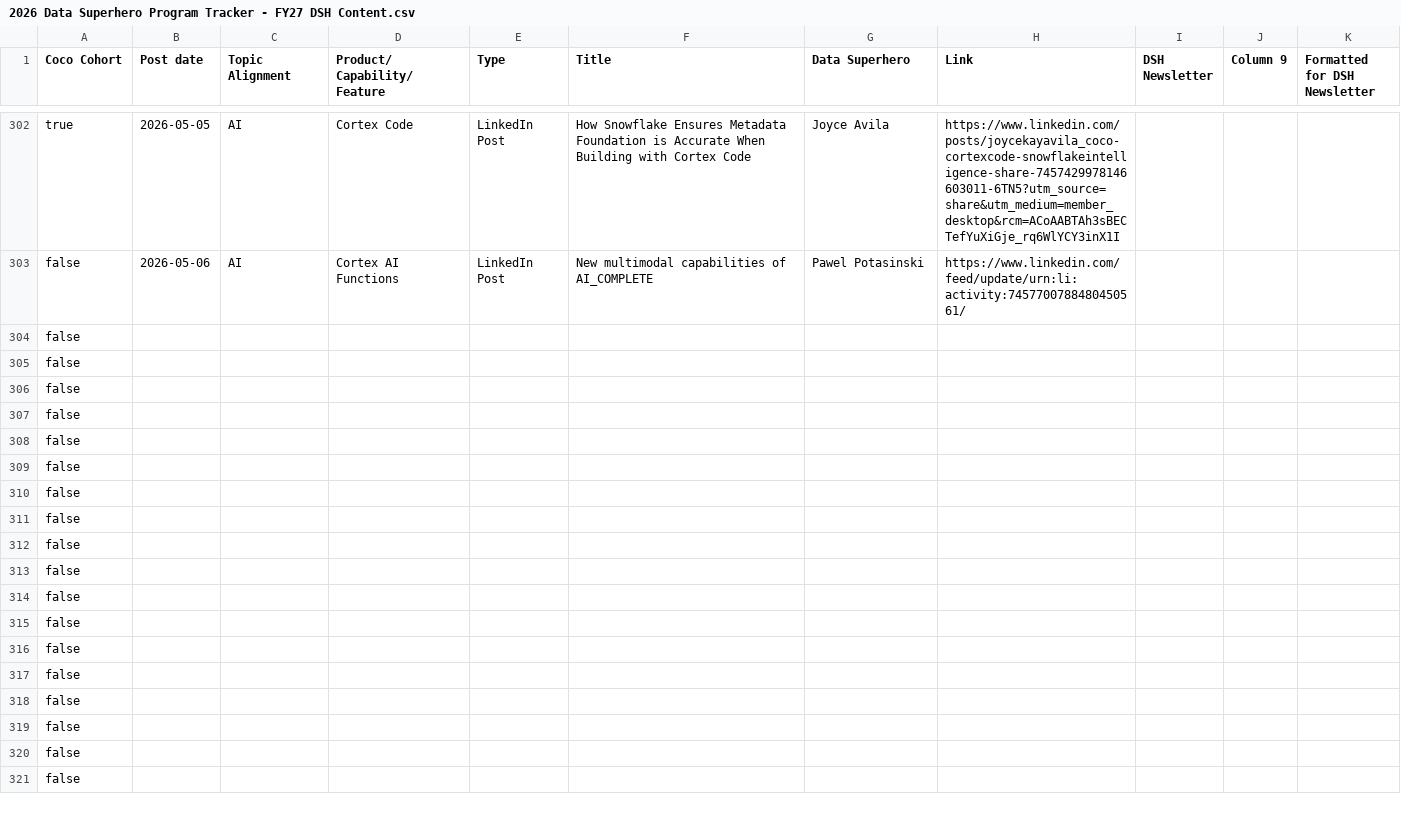
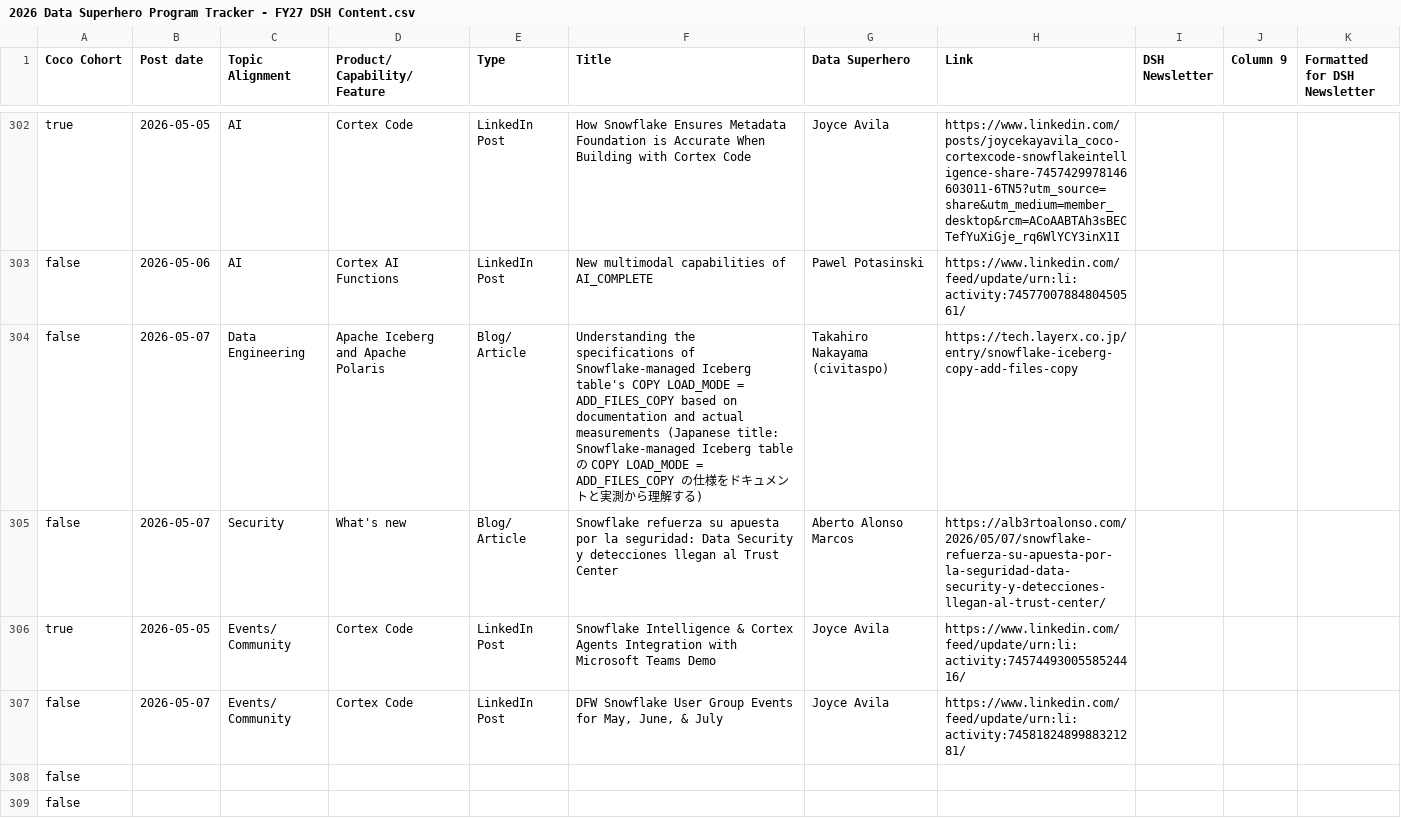
Before and after one commit to sfc-gh-kenguyen/sheets-calendar-app, a CSV file: data/2026 Data Superhero Program Tracker - FY27 DSH Content.csv, drawn as a sheet; only a part is shown, gaps mark what is left out; the shorter side is filled out with more unchanged rows.

Commit message:
Auto-sync: update all sources (data/2026 Data Superhero Program Tracker - FY27 DSH Content.csv)

```diff
--- a/data/2026 Data Superhero Program Tracker - FY27 DSH Content.csv
+++ b/data/2026 Data Superhero Program Tracker - FY27 DSH Content.csv
@@ -303,6 +303,6 @@ true,2026-05-05,AI ,Cortex Code,LinkedIn Post,How Snowflake Ensures Metadata Fou
 false,2026-05-06,AI ,Cortex AI Functions,LinkedIn Post,New multimodal capabilities of AI_COMPLETE,Pawel Potasinski,https://www.linkedin.com/feed/update/urn:li:activity:7457700788480450561/,,,
-false,,,,,,,,,,
-false,,,,,,,,,,
-false,,,,,,,,,,
-false,,,,,,,,,,
+false,2026-05-07,Data Engineering,Apache Iceberg and Apache Polaris,Blog/ Article ,Understanding the specifications of Snowflake-managed Iceberg table's COPY LOAD_MODE = ADD_FILES_COPY based on documentation and actual measurements (Japanese title: Snowflake-managed Iceberg table の COPY LOAD_MODE = ADD_FILES_COPY の仕様をドキュメントと実測から理解する),Takahiro Nakayama (civitaspo),https://tech.layerx.co.jp/entry/snowflake-iceberg-copy-add-files-copy,,,
+false,2026-05-07,Security,What's new,Blog/ Article ,Snowflake refuerza su apuesta por la seguridad: Data Security y detecciones llegan al Trust Center,Aberto Alonso Marcos,https://alb3rtoalonso.com/2026/05/07/snowflake-refuerza-su-apuesta-por-la-seguridad-data-security-y-detecciones-llegan-al-trust-center/,,,
+true,2026-05-05,Events/ Community,Cortex Code,LinkedIn Post,Snowflake Intelligence & Cortex Agents Integration with Microsoft Teams Demo,Joyce Avila,https://www.linkedin.com/feed/update/urn:li:activity:7457449300558524416/,,,
+false,2026-05-07,Events/ Community,Cortex Code,LinkedIn Post,"DFW Snowflake User Group Events for May, June, & July",Joyce Avila,https://www.linkedin.com/feed/update/urn:li:activity:7458182489988321281/,,,
 false,,,,,,,,,,
```
